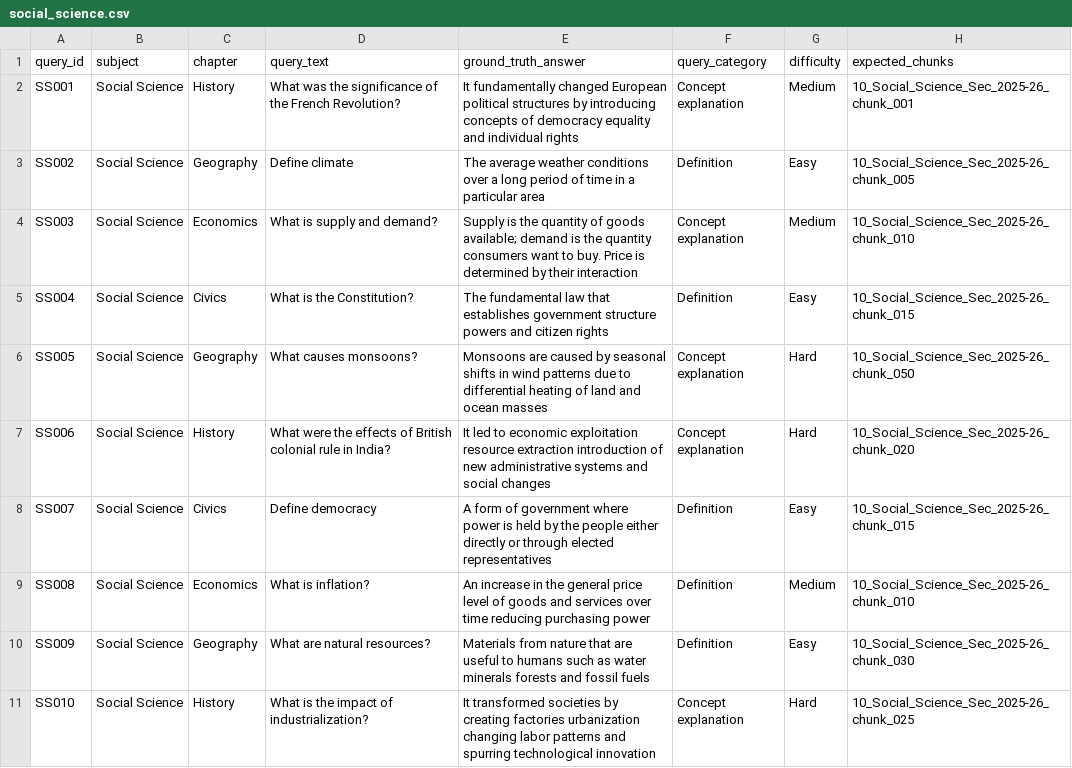
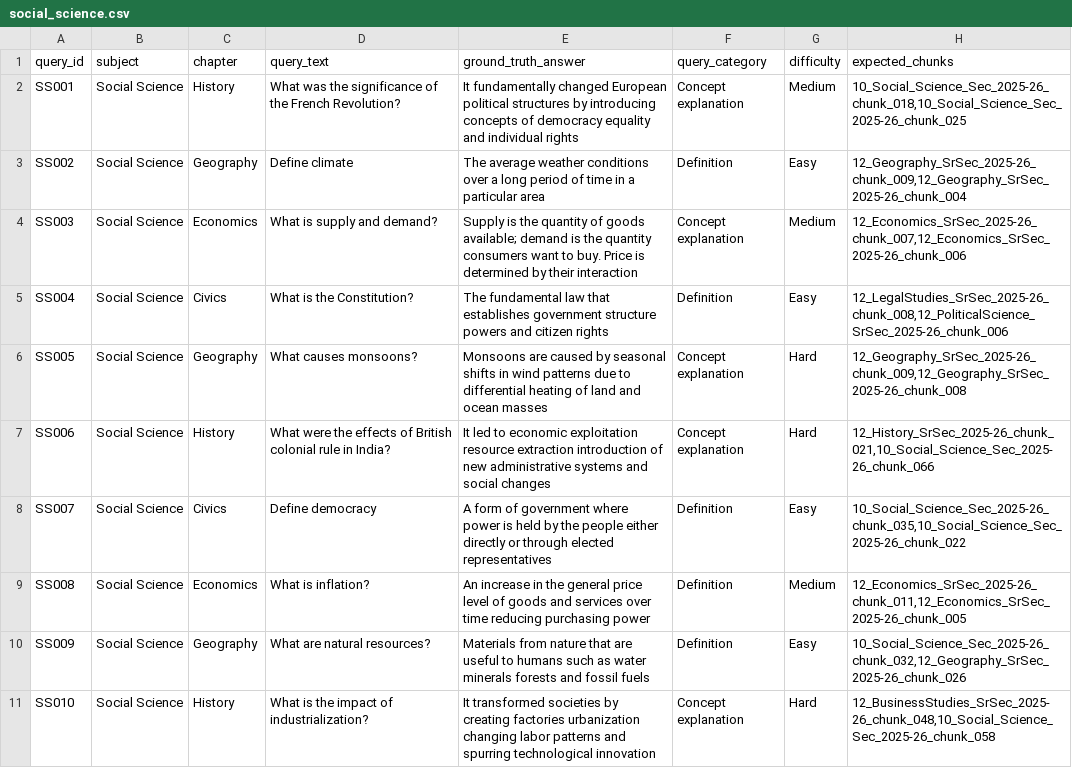
Before and after one commit to mohammed1916/RAGmultiAgentRevisableDocGenerator, a CSV file: evaluation/benchmark/social_science.csv, drawn as a sheet.

```diff
--- a/evaluation/benchmark/social_science.csv
+++ b/evaluation/benchmark/social_science.csv
@@ -1,11 +1,11 @@
 query_id,subject,chapter,query_text,ground_truth_answer,query_category,difficulty,expected_chunks
-SS001,Social Science,History,What was the significance of the French Revolution?,It fundamentally changed European political structures by introducing concepts of democracy equality and individual rights,Concept explanation,Medium,10_Social_Science_Sec_2025-26_chunk_001
-SS002,Social Science,Geography,Define climate,The average weather conditions over a long period of time in a particular area,Definition,Easy,10_Social_Science_Sec_2025-26_chunk_005
-SS003,Social Science,Economics,What is supply and demand?,Supply is the quantity of goods available; demand is the quantity consumers want to buy. Price is determined by their interaction,Concept explanation,Medium,10_Social_Science_Sec_2025-26_chunk_010
-SS004,Social Science,Civics,What is the Constitution?,The fundamental law that establishes government structure powers and citizen rights,Definition,Easy,10_Social_Science_Sec_2025-26_chunk_015
-SS005,Social Science,Geography,What causes monsoons?,Monsoons are caused by seasonal shifts in wind patterns due to differential heating of land and ocean masses,Concept explanation,Hard,10_Social_Science_Sec_2025-26_chunk_050
-SS006,Social Science,History,What were the effects of British colonial rule in India?,It led to economic exploitation resource extraction introduction of new administrative systems and social changes,Concept explanation,Hard,10_Social_Science_Sec_2025-26_chunk_020
-SS007,Social Science,Civics,Define democracy,A form of government where power is held by the people either directly or through elected representatives,Definition,Easy,10_Social_Science_Sec_2025-26_chunk_015
-SS008,Social Science,Economics,What is inflation?,An increase in the general price level of goods and services over time reducing purchasing power,Definition,Medium,10_Social_Science_Sec_2025-26_chunk_010
-SS009,Social Science,Geography,What are natural resources?,Materials from nature that are useful to humans such as water minerals forests and fossil fuels,Definition,Easy,10_Social_Science_Sec_2025-26_chunk_030
-SS010,Social Science,History,What is the impact of industrialization?,It transformed societies by creating factories urbanization changing labor patterns and spurring technological innovation,Concept explanation,Hard,10_Social_Science_Sec_2025-26_chunk_025
+SS001,Social Science,History,What was the significance of the French Revolution?,It fundamentally changed European political structures by introducing concepts of democracy equality and individual rights,Concept explanation,Medium,"10_Social_Science_Sec_2025-26_chunk_018,10_Social_Science_Sec_2025-26_chunk_025"
+SS002,Social Science,Geography,Define climate,The average weather conditions over a long period of time in a particular area,Definition,Easy,"12_Geography_SrSec_2025-26_chunk_009,12_Geography_SrSec_2025-26_chunk_004"
+SS003,Social Science,Economics,What is supply and demand?,Supply is the quantity of goods available; demand is the quantity consumers want to buy. Price is determined by their interaction,Concept explanation,Medium,"12_Economics_SrSec_2025-26_chunk_007,12_Economics_SrSec_2025-26_chunk_006"
+SS004,Social Science,Civics,What is the Constitution?,The fundamental law that establishes government structure powers and citizen rights,Definition,Easy,"12_LegalStudies_SrSec_2025-26_chunk_008,12_PoliticalScience_SrSec_2025-26_chunk_006"
+SS005,Social Science,Geography,What causes monsoons?,Monsoons are caused by seasonal shifts in wind patterns due to differential heating of land and ocean masses,Concept explanation,Hard,"12_Geography_SrSec_2025-26_chunk_009,12_Geography_SrSec_2025-26_chunk_008"
+SS006,Social Science,History,What were the effects of British colonial rule in India?,It led to economic exploitation resource extraction introduction of new administrative systems and social changes,Concept explanation,Hard,"12_History_SrSec_2025-26_chunk_021,10_Social_Science_Sec_2025-26_chunk_066"
+SS007,Social Science,Civics,Define democracy,A form of government where power is held by the people either directly or through elected representatives,Definition,Easy,"10_Social_Science_Sec_2025-26_chunk_035,10_Social_Science_Sec_2025-26_chunk_022"
+SS008,Social Science,Economics,What is inflation?,An increase in the general price level of goods and services over time reducing purchasing power,Definition,Medium,"12_Economics_SrSec_2025-26_chunk_011,12_Economics_SrSec_2025-26_chunk_005"
+SS009,Social Science,Geography,What are natural resources?,Materials from nature that are useful to humans such as water minerals forests and fossil fuels,Definition,Easy,"10_Social_Science_Sec_2025-26_chunk_032,12_Geography_SrSec_2025-26_chunk_026"
+SS010,Social Science,History,What is the impact of industrialization?,It transformed societies by creating factories urbanization changing labor patterns and spurring technological innovation,Concept explanation,Hard,"12_BusinessStudies_SrSec_2025-26_chunk_048,10_Social_Science_Sec_2025-26_chunk_058"
```
Also changed, not shown: evaluation/benchmark/biology.csv, evaluation/benchmark/chemistry.csv, 9 other files.
